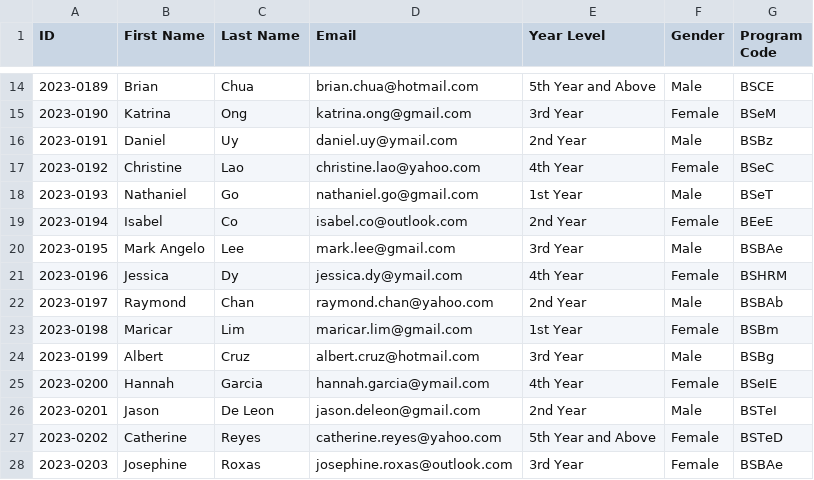
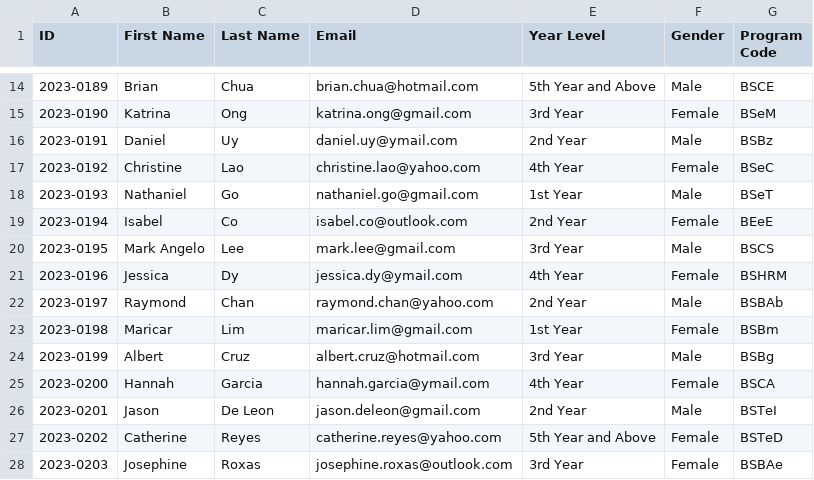
Before and after one commit to fallerfare/SSIS, a CSV file: DATA/Students.csv, drawn as a sheet; only a part is shown, gaps mark what is left out; the diff covers the shown part only.

```diff
--- a/DATA/Students.csv
+++ b/DATA/Students.csv
@@ -19,3 +19,3 @@ ID,First Name,Last Name,Email,Year Level,Gender,Program Code
 2023-0194,Isabel,Co,isabel.co@outlook.com,2nd Year,Female,BEeE
-2023-0195,Mark Angelo,Lee,mark.lee@gmail.com,3rd Year,Male,BSBAe
+2023-0195,Mark Angelo,Lee,mark.lee@gmail.com,3rd Year,Male,BSCS
 2023-0196,Jessica,Dy,jessica.dy@ymail.com,4th Year,Female,BSHRM
@@ -24,3 +24,3 @@ ID,First Name,Last Name,Email,Year Level,Gender,Program Code
 2023-0199,Albert,Cruz,albert.cruz@hotmail.com,3rd Year,Male,BSBg
-2023-0200,Hannah,Garcia,hannah.garcia@ymail.com,4th Year,Female,BSeIE
+2023-0200,Hannah,Garcia,hannah.garcia@ymail.com,4th Year,Female,BSCA
 2023-0201,Jason,De Leon,jason.deleon@gmail.com,2nd Year,Male,BSTeI
```
Also changed, not shown: 9 removed rows and 2 edited cells elsewhere in this file, DATA/Colleges.csv, DATA/Programs.csv, 7 other files.
